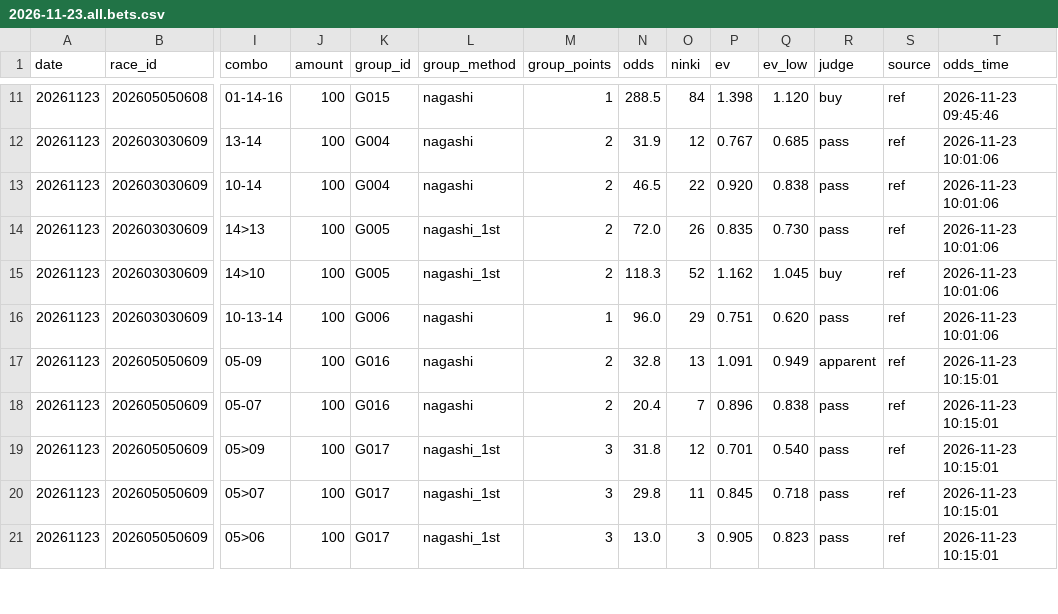
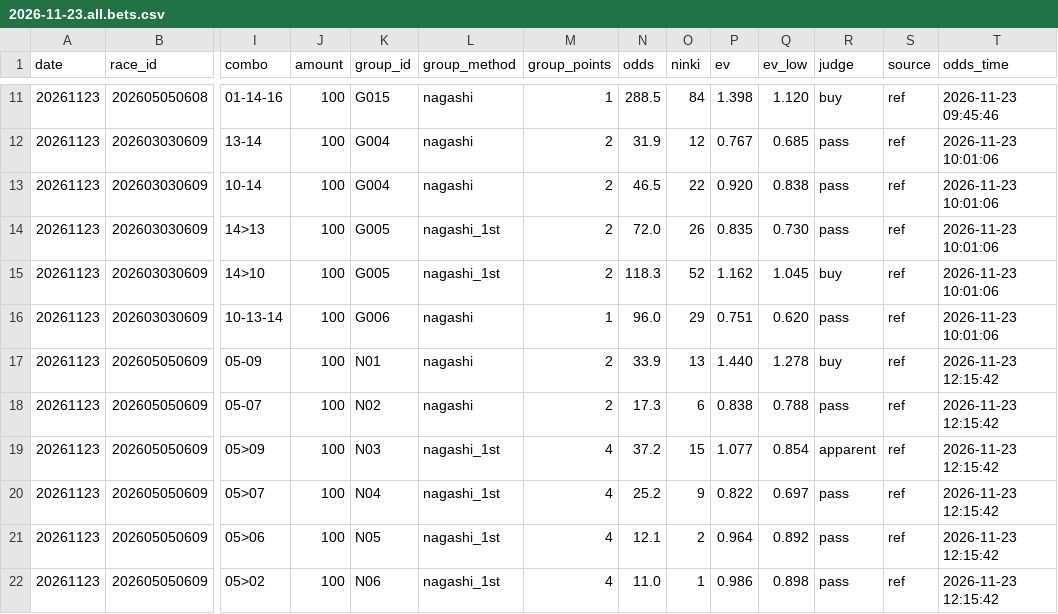
Before and after one commit to narita0130-bot/keiba-yosou, a CSV file: data/2026-11-23.all.bets.csv, drawn as a sheet; only a part is shown, gaps mark what is left out; rows hold the shown columns only; the diff covers the shown part only; the diff names each change by its address in the sheet, - before the commit and + after, or states it on an @@ line.

```diff
--- a/data/2026-11-23.all.bets.csv
+++ b/data/2026-11-23.all.bets.csv
-K17 (group_id): G016
+K17 (group_id): N01
-N17 (odds): 32.8
+N17 (odds): 33.9
-P17 (ev): 1.091
+P17 (ev): 1.440
-Q17 (ev_low): 0.949
+Q17 (ev_low): 1.278
-R17 (judge): apparent
+R17 (judge): buy
-T17:T21 (odds_time): 2026-11-23 10:15:01
+T17:T21 (odds_time): 2026-11-23 12:15:42
-K18 (group_id): G016
+K18 (group_id): N02
-N18 (odds): 20.4
+N18 (odds): 17.3
-O18 (ninki): 7
+O18 (ninki): 6
-P18 (ev): 0.896
+P18 (ev): 0.838
-Q18 (ev_low): 0.838
+Q18 (ev_low): 0.788
-K19 (group_id): G017
+K19 (group_id): N03
-M19:M21 (group_points): 3
+M19:M21 (group_points): 4
-N19 (odds): 31.8
+N19 (odds): 37.2
-O19 (ninki): 12
+O19 (ninki): 15
-P19 (ev): 0.701
+P19 (ev): 1.077
-Q19 (ev_low): 0.540
+Q19 (ev_low): 0.854
-R19 (judge): pass
+R19 (judge): apparent
-K20 (group_id): G017
+K20 (group_id): N04
-N20 (odds): 29.8
+N20 (odds): 25.2
-O20 (ninki): 11
+O20 (ninki): 9
-P20 (ev): 0.845
+P20 (ev): 0.822
-Q20 (ev_low): 0.718
+Q20 (ev_low): 0.697
-K21 (group_id): G017
+K21 (group_id): N05
-N21 (odds): 13.0
+N21 (odds): 12.1
-O21 (ninki): 3
+O21 (ninki): 2
-P21 (ev): 0.905
+P21 (ev): 0.964
-Q21 (ev_low): 0.823
+Q21 (ev_low): 0.892
+row 22: 20261123 | 202605050609 | 05>02 | 100 | N06 | nagashi_1st | 4 | 11.0 | 1 | 0.986 | 0.898 | pass | ref | 2026-11-23 12:15:42
```
Also changed, not shown: 3 added rows and 20 edited cells elsewhere in this file, data/2026-11-23.all.autofill.csv, data/2026-11-23.pick.autofill.csv, 9 other files.
